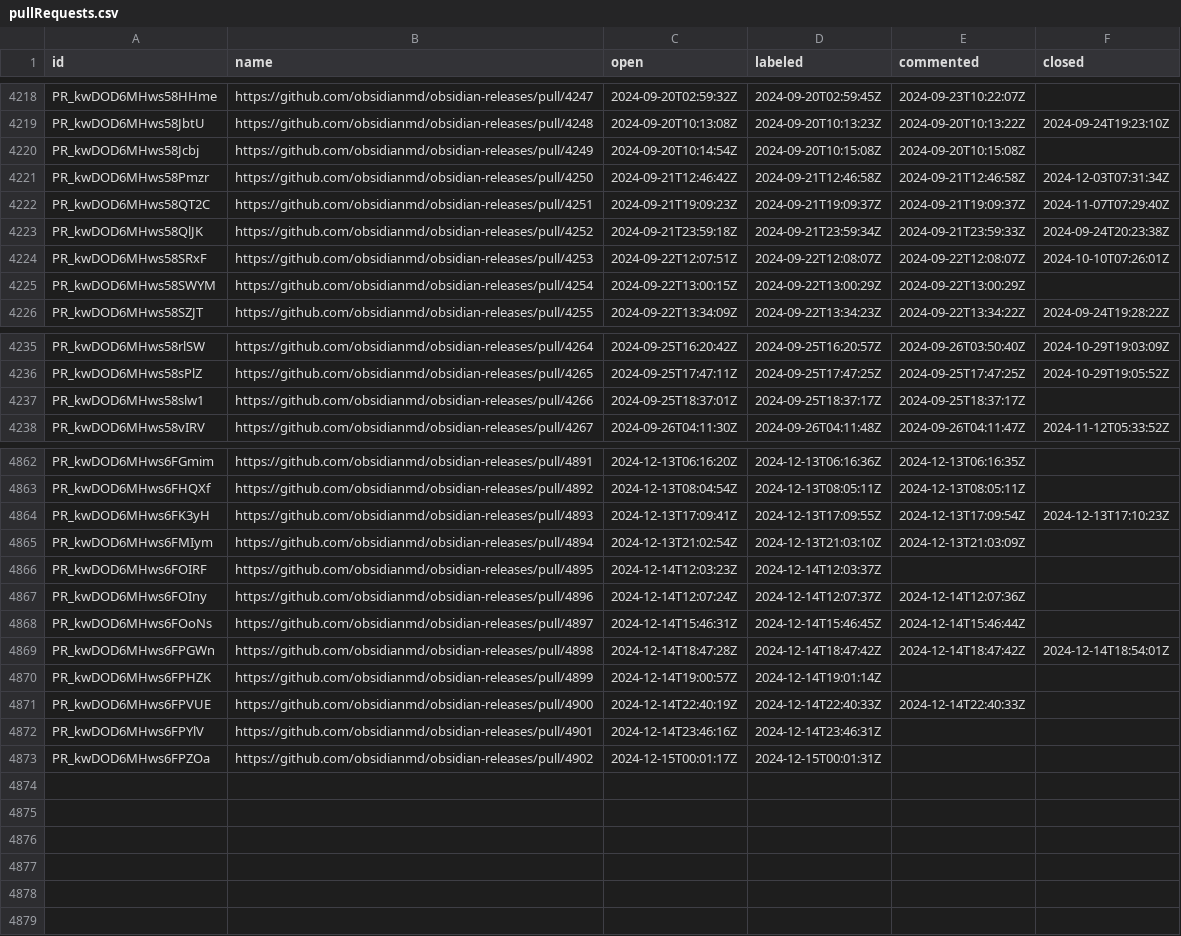
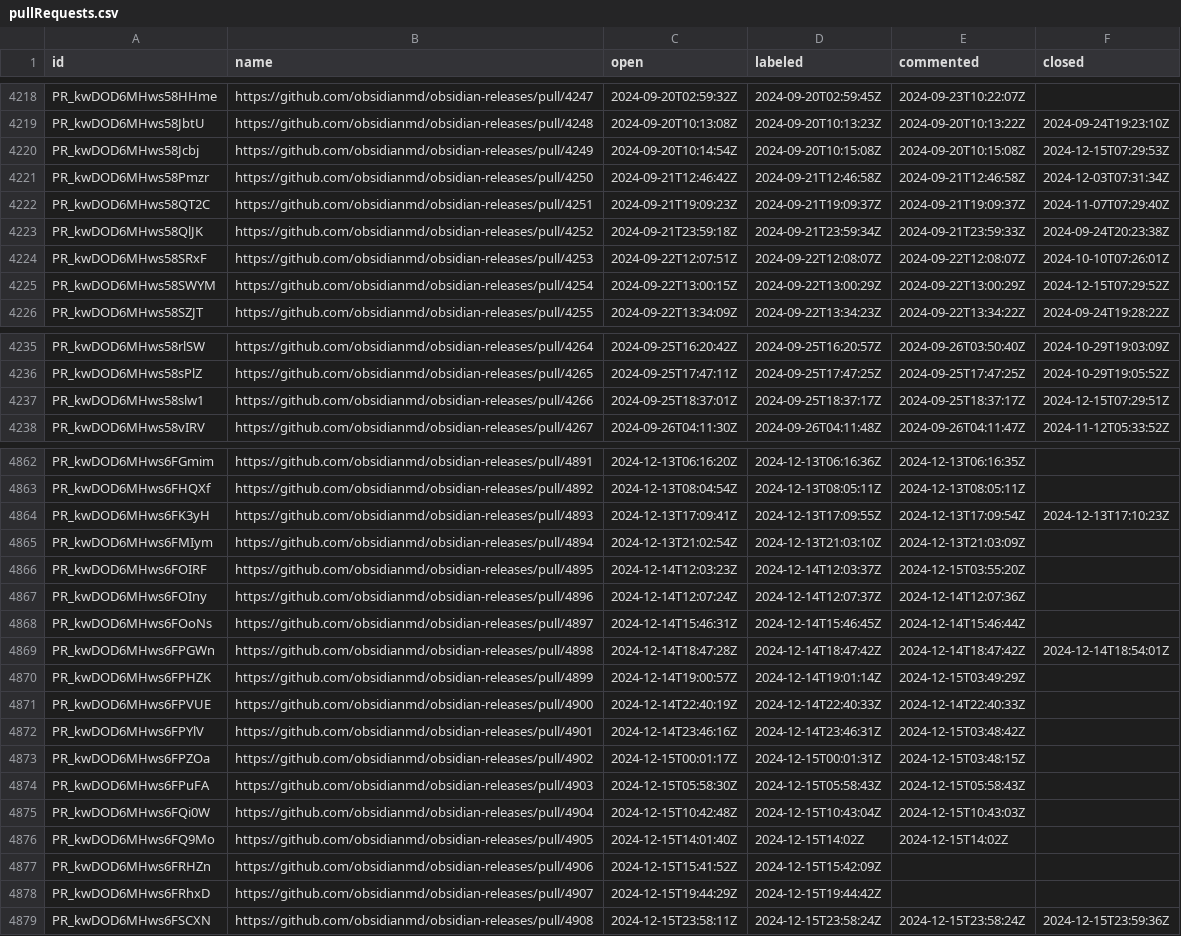
Before and after one commit to joethei/oselvar-metrics, a CSV file: data/obsidianmd/obsidian-releases/pullRequests.csv, drawn as a sheet; only a part is shown, gaps mark what is left out.

```diff
--- a/data/obsidianmd/obsidian-releases/pullRequests.csv
+++ b/data/obsidianmd/obsidian-releases/pullRequests.csv
@@ -4219,3 +4219,3 @@ PR_kwDOD6MHws58HHme,https://github.com/obsidianmd/obsidian-releases/pull/4247,20
 PR_kwDOD6MHws58JbtU,https://github.com/obsidianmd/obsidian-releases/pull/4248,2024-09-20T10:13:08Z,2024-09-20T10:13:23Z,2024-09-20T10:13:22Z,2024-09-24T19:23:10Z
-PR_kwDOD6MHws58Jcbj,https://github.com/obsidianmd/obsidian-releases/pull/4249,2024-09-20T10:14:54Z,2024-09-20T10:15:08Z,2024-09-20T10:15:08Z,
+PR_kwDOD6MHws58Jcbj,https://github.com/obsidianmd/obsidian-releases/pull/4249,2024-09-20T10:14:54Z,2024-09-20T10:15:08Z,2024-09-20T10:15:08Z,2024-12-15T07:29:53Z
 PR_kwDOD6MHws58Pmzr,https://github.com/obsidianmd/obsidian-releases/pull/4250,2024-09-21T12:46:42Z,2024-09-21T12:46:58Z,2024-09-21T12:46:58Z,2024-12-03T07:31:34Z
@@ -4224,3 +4224,3 @@ PR_kwDOD6MHws58QlJK,https://github.com/obsidianmd/obsidian-releases/pull/4252,20
 PR_kwDOD6MHws58SRxF,https://github.com/obsidianmd/obsidian-releases/pull/4253,2024-09-22T12:07:51Z,2024-09-22T12:08:07Z,2024-09-22T12:08:07Z,2024-10-10T07:26:01Z
-PR_kwDOD6MHws58SWYM,https://github.com/obsidianmd/obsidian-releases/pull/4254,2024-09-22T13:00:15Z,2024-09-22T13:00:29Z,2024-09-22T13:00:29Z,
+PR_kwDOD6MHws58SWYM,https://github.com/obsidianmd/obsidian-releases/pull/4254,2024-09-22T13:00:15Z,2024-09-22T13:00:29Z,2024-09-22T13:00:29Z,2024-12-15T07:29:52Z
 PR_kwDOD6MHws58SZJT,https://github.com/obsidianmd/obsidian-releases/pull/4255,2024-09-22T13:34:09Z,2024-09-22T13:34:23Z,2024-09-22T13:34:22Z,2024-09-24T19:28:22Z
@@ -4236,3 +4236,3 @@ PR_kwDOD6MHws58rlSW,https://github.com/obsidianmd/obsidian-releases/pull/4264,20
 PR_kwDOD6MHws58sPlZ,https://github.com/obsidianmd/obsidian-releases/pull/4265,2024-09-25T17:47:11Z,2024-09-25T17:47:25Z,2024-09-25T17:47:25Z,2024-10-29T19:05:52Z
-PR_kwDOD6MHws58slw1,https://github.com/obsidianmd/obsidian-releases/pull/4266,2024-09-25T18:37:01Z,2024-09-25T18:37:17Z,2024-09-25T18:37:17Z,
+PR_kwDOD6MHws58slw1,https://github.com/obsidianmd/obsidian-releases/pull/4266,2024-09-25T18:37:01Z,2024-09-25T18:37:17Z,2024-09-25T18:37:17Z,2024-12-15T07:29:51Z
 PR_kwDOD6MHws58vIRV,https://github.com/obsidianmd/obsidian-releases/pull/4267,2024-09-26T04:11:30Z,2024-09-26T04:11:48Z,2024-09-26T04:11:47Z,2024-11-12T05:33:52Z
@@ -4865,3 +4865,3 @@ PR_kwDOD6MHws6FK3yH,https://github.com/obsidianmd/obsidian-releases/pull/4893,20
 PR_kwDOD6MHws6FMIym,https://github.com/obsidianmd/obsidian-releases/pull/4894,2024-12-13T21:02:54Z,2024-12-13T21:03:10Z,2024-12-13T21:03:09Z,
-PR_kwDOD6MHws6FOIRF,https://github.com/obsidianmd/obsidian-releases/pull/4895,2024-12-14T12:03:23Z,2024-12-14T12:03:37Z,,
+PR_kwDOD6MHws6FOIRF,https://github.com/obsidianmd/obsidian-releases/pull/4895,2024-12-14T12:03:23Z,2024-12-14T12:03:37Z,2024-12-15T03:55:20Z,
 PR_kwDOD6MHws6FOIny,https://github.com/obsidianmd/obsidian-releases/pull/4896,2024-12-14T12:07:24Z,2024-12-14T12:07:37Z,2024-12-14T12:07:36Z,
@@ -4869,5 +4869,11 @@ PR_kwDOD6MHws6FOoNs,https://github.com/obsidianmd/obsidian-releases/pull/4897,20
 PR_kwDOD6MHws6FPGWn,https://github.com/obsidianmd/obsidian-releases/pull/4898,2024-12-14T18:47:28Z,2024-12-14T18:47:42Z,2024-12-14T18:47:42Z,2024-12-14T18:54:01Z
-PR_kwDOD6MHws6FPHZK,https://github.com/obsidianmd/obsidian-releases/pull/4899,2024-12-14T19:00:57Z,2024-12-14T19:01:14Z,,
+PR_kwDOD6MHws6FPHZK,https://github.com/obsidianmd/obsidian-releases/pull/4899,2024-12-14T19:00:57Z,2024-12-14T19:01:14Z,2024-12-15T03:49:29Z,
 PR_kwDOD6MHws6FPVUE,https://github.com/obsidianmd/obsidian-releases/pull/4900,2024-12-14T22:40:19Z,2024-12-14T22:40:33Z,2024-12-14T22:40:33Z,
-PR_kwDOD6MHws6FPYlV,https://github.com/obsidianmd/obsidian-releases/pull/4901,2024-12-14T23:46:16Z,2024-12-14T23:46:31Z,,
-PR_kwDOD6MHws6FPZOa,https://github.com/obsidianmd/obsidian-releases/pull/4902,2024-12-15T00:01:17Z,2024-12-15T00:01:31Z,,
+PR_kwDOD6MHws6FPYlV,https://github.com/obsidianmd/obsidian-releases/pull/4901,2024-12-14T23:46:16Z,2024-12-14T23:46:31Z,2024-12-15T03:48:42Z,
+PR_kwDOD6MHws6FPZOa,https://github.com/obsidianmd/obsidian-releases/pull/4902,2024-12-15T00:01:17Z,2024-12-15T00:01:31Z,2024-12-15T03:48:15Z,
+PR_kwDOD6MHws6FPuFA,https://github.com/obsidianmd/obsidian-releases/pull/4903,2024-12-15T05:58:30Z,2024-12-15T05:58:43Z,2024-12-15T05:58:43Z,
+PR_kwDOD6MHws6FQi0W,https://github.com/obsidianmd/obsidian-releases/pull/4904,2024-12-15T10:42:48Z,2024-12-15T10:43:04Z,2024-12-15T10:43:03Z,
+PR_kwDOD6MHws6FQ9Mo,https://github.com/obsidianmd/obsidian-releases/pull/4905,2024-12-15T14:01:40Z,2024-12-15T14:02Z,2024-12-15T14:02Z,
+PR_kwDOD6MHws6FRHZn,https://github.com/obsidianmd/obsidian-releases/pull/4906,2024-12-15T15:41:52Z,2024-12-15T15:42:09Z,,
+PR_kwDOD6MHws6FRhxD,https://github.com/obsidianmd/obsidian-releases/pull/4907,2024-12-15T19:44:29Z,2024-12-15T19:44:42Z,,
+PR_kwDOD6MHws6FSCXN,https://github.com/obsidianmd/obsidian-releases/pull/4908,2024-12-15T23:58:11Z,2024-12-15T23:58:24Z,2024-12-15T23:58:24Z,2024-12-15T23:59:36Z
```
Also changed, not shown: data/obsidianmd/obsidian-clipper/issues.csv, data/obsidianmd/obsidian-clipper/pullRequests.csv, 2 other files.
